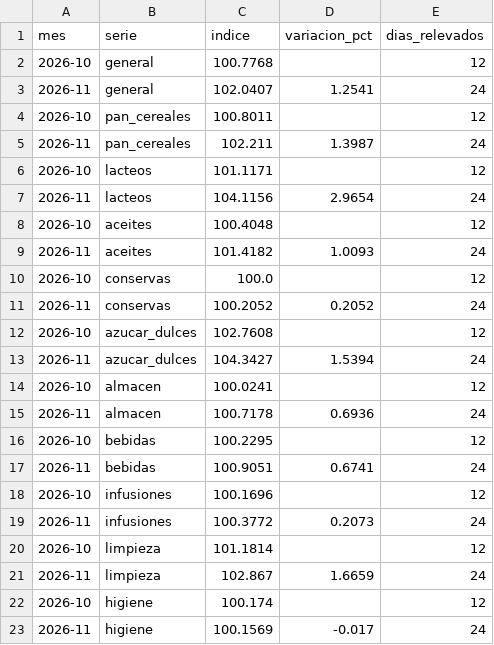
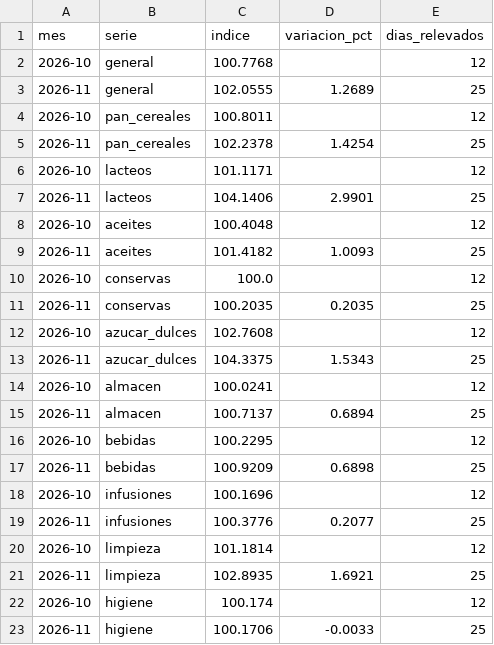
Before and after one commit to enri-escaray/indice-changuito, a CSV file: data/indice_mensual.csv, drawn as a sheet.

```diff
--- a/data/indice_mensual.csv
+++ b/data/indice_mensual.csv
@@ -2,22 +2,22 @@ mes,serie,indice,variacion_pct,dias_relevados
 2026-10,general,100.7768,,12
-2026-11,general,102.0407,1.2541,24
+2026-11,general,102.0555,1.2689,25
 2026-10,pan_cereales,100.8011,,12
-2026-11,pan_cereales,102.211,1.3987,24
+2026-11,pan_cereales,102.2378,1.4254,25
 2026-10,lacteos,101.1171,,12
-2026-11,lacteos,104.1156,2.9654,24
+2026-11,lacteos,104.1406,2.9901,25
 2026-10,aceites,100.4048,,12
-2026-11,aceites,101.4182,1.0093,24
+2026-11,aceites,101.4182,1.0093,25
 2026-10,conservas,100.0,,12
-2026-11,conservas,100.2052,0.2052,24
+2026-11,conservas,100.2035,0.2035,25
 2026-10,azucar_dulces,102.7608,,12
-2026-11,azucar_dulces,104.3427,1.5394,24
+2026-11,azucar_dulces,104.3375,1.5343,25
 2026-10,almacen,100.0241,,12
-2026-11,almacen,100.7178,0.6936,24
+2026-11,almacen,100.7137,0.6894,25
 2026-10,bebidas,100.2295,,12
-2026-11,bebidas,100.9051,0.6741,24
+2026-11,bebidas,100.9209,0.6898,25
 2026-10,infusiones,100.1696,,12
-2026-11,infusiones,100.3772,0.2073,24
+2026-11,infusiones,100.3776,0.2077,25
 2026-10,limpieza,101.1814,,12
-2026-11,limpieza,102.867,1.6659,24
+2026-11,limpieza,102.8935,1.6921,25
 2026-10,higiene,100.174,,12
-2026-11,higiene,100.1569,-0.017,24
+2026-11,higiene,100.1706,-0.0033,25
```
Also changed, not shown: data/indice_diario.csv, docs/datos/precios-hoy.csv, 2 other files.
